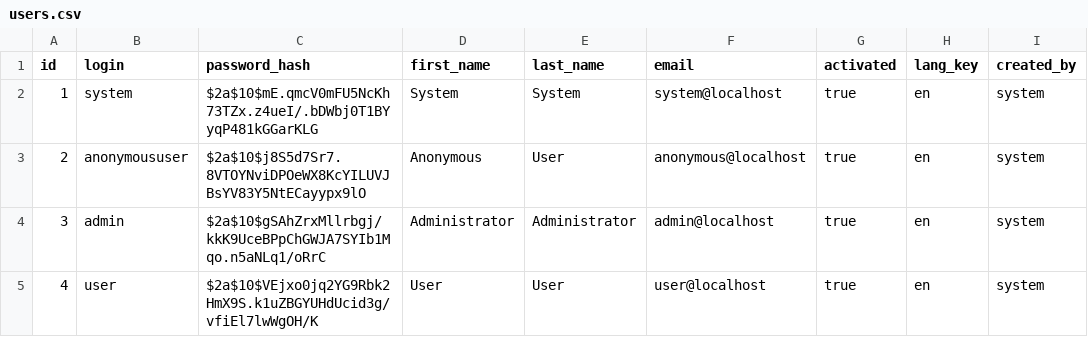
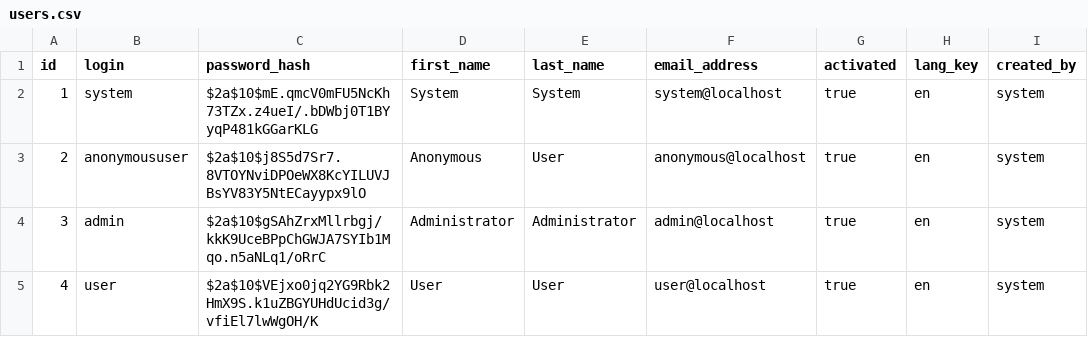
Before and after one commit to xb-32cfg/BigData-SmartAdmin, a CSV file: Jhip-SmartAdmin/src/main/resources/config/liquibase/users.csv, drawn as a sheet; only a part is shown; the diff names each change by its address in the sheet, - before the commit and + after, or states it on an @@ line.

Commit message:
User Management

```diff
--- a/Jhip-SmartAdmin/src/main/resources/config/liquibase/users.csv
+++ b/Jhip-SmartAdmin/src/main/resources/config/liquibase/users.csv
-F1: email
+F1: email_address
```
Also changed, not shown: 12 other files.
